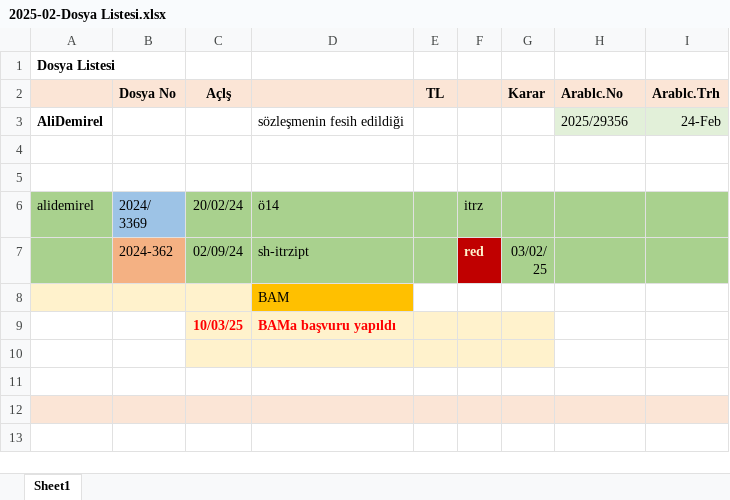
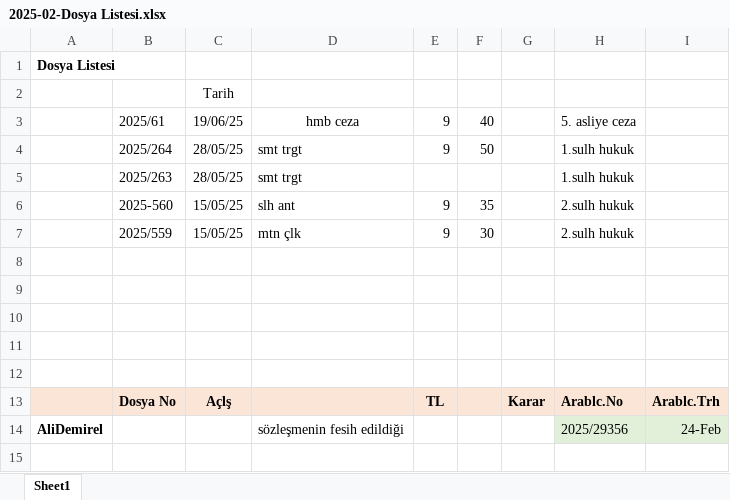
Before and after one commit to roboturx/yzhn, an Excel workbook: mahkeme/2025-02-Dosya Listesi.xlsx, sheet Sheet1, drawn as a sheet; only a part is shown; the shorter side is filled out with more unchanged rows; values as stored, in another font and other column widths than the file's, no borders; the diff names each change by its address in the sheet, - before the commit and + after, or states it on an @@ line.

```diff
--- a/mahkeme/2025-02-Dosya Listesi.xlsx (sheet Sheet1)
+++ b/mahkeme/2025-02-Dosya Listesi.xlsx (sheet Sheet1)
+row 2:  |  | Tarih
+row 3:  | 2025/61 | 19/06/25 | hmb ceza | 9 | 40 |  | 5. asliye ceza
+row 4:  | 2025/264 | 28/05/25 | smt trgt | 9 | 50 |  | 1.sulh hukuk
+row 5:  | 2025/263 | 28/05/25 | smt trgt |  |  |  | 1.sulh hukuk
+row 6:  | 2025-560 | 15/05/25 | slh ant | 9 | 35 |  | 2.sulh hukuk
+row 7:  | 2025/559 | 15/05/25 | mtn çlk | 9 | 30 |  | 2.sulh hukuk
+row 8: (empty)
+row 9: (empty)
+row 10: (empty)
+row 11: (empty)
+row 12: (empty)
```
Also changed, not shown: 5 other files.
